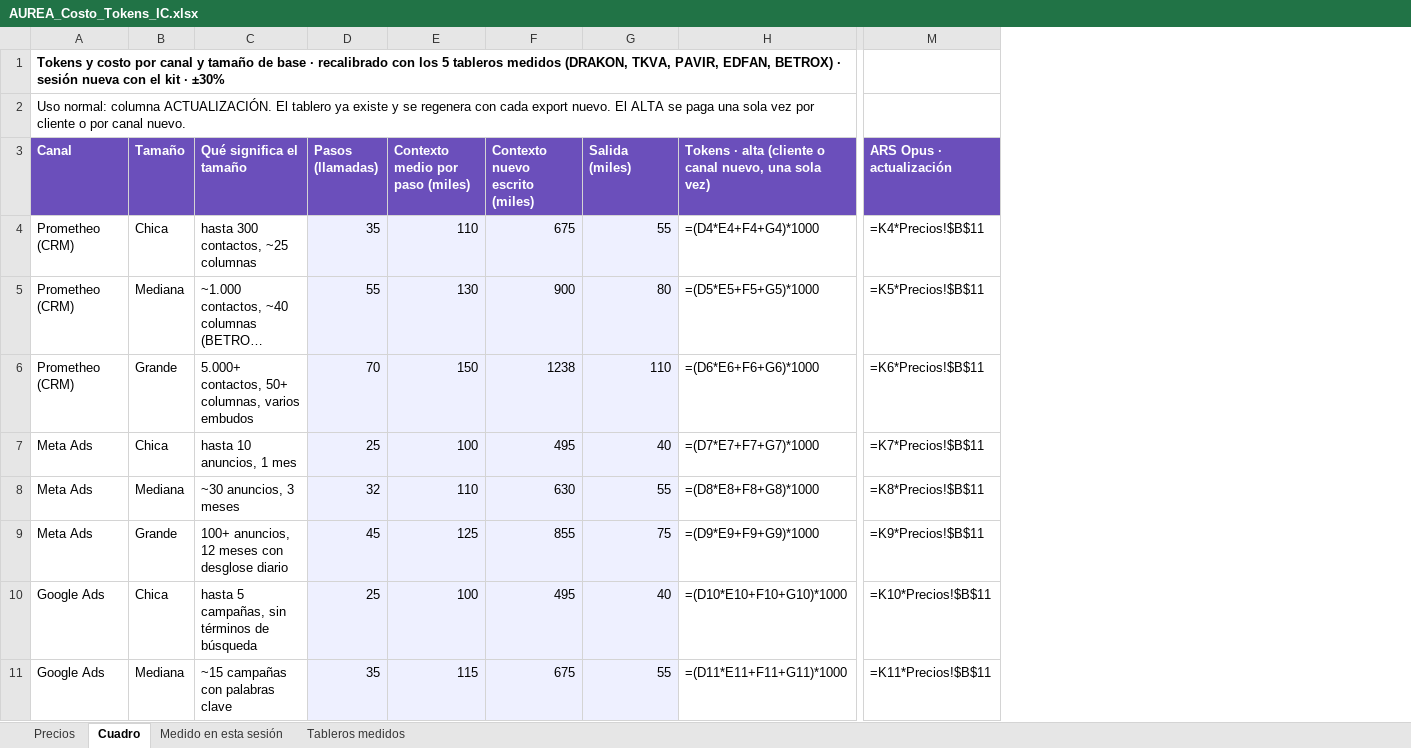
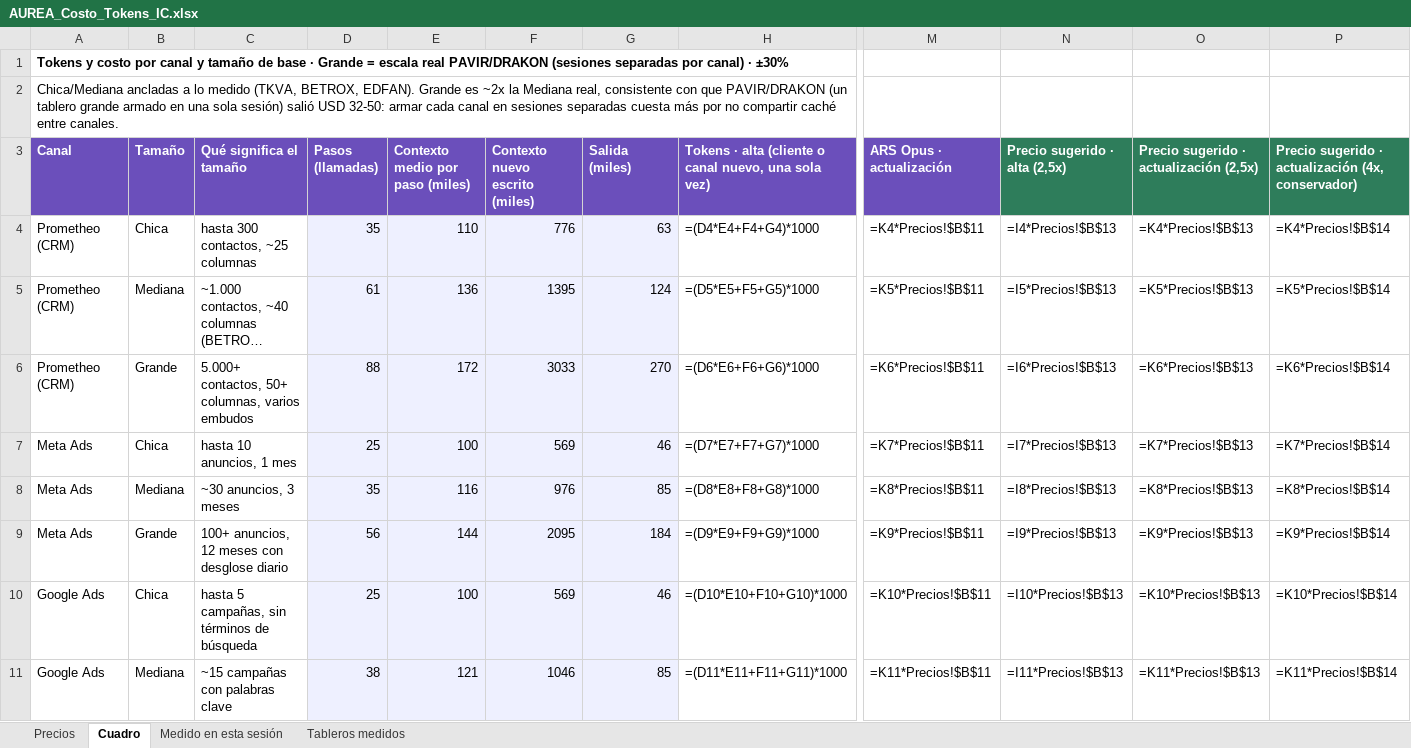
Before and after one commit to valentinprometheo/AUREA-Hub, an Excel workbook: AUREA_Costo_Tokens_IC.xlsx, sheet Cuadro, drawn as a sheet; only a part is shown, gaps mark what is left out; long unchanged cells end in …; values as stored, in another font and other column widths than the file's, no borders; formulas without a stored value are shown as written; the diff covers the shown part only; the diff names each change by its address in the sheet, - before the commit and + after, or states it on an @@ line.

```diff
--- a/AUREA_Costo_Tokens_IC.xlsx (sheet Cuadro)
+++ b/AUREA_Costo_Tokens_IC.xlsx (sheet Cuadro)
+column N (Precio sugerido · alta (2,5x)), rows 4-11: =I4*Precios!$B$13 | =I5*Precios!$B$13 | =I6*Precios!$B$13 | =I7*Precios!$B$13 | =I8*Precios!$B$13 | =I9*Precios!$B$13 | =I10*Precios!$B$13 | =I11*Precios!$B$13
+column O, rows 3-11: Precio sugerido · actualización (2,5x) | =K4*Precios!$B$13 | =K5*Precios!$B$13 | =K6*Precios!$B$13 | =K7*Precios!$B$13 | =K8*Precios!$B$13 | =K9*Precios!$B$13 | =K10*Precios!$B$13 | =K11*Precios!$B$13
+column P, rows 3-11: Precio sugerido · actualización (4x, conservador) | =K4*Precios!$B$14 | =K5*Precios!$B$14 | =K6*Precios!$B$14 | =K7*Precios!$B$14 | =K8*Precios!$B$14 | =K9*Precios!$B$14 | =K10*Precios!$B$14 | =K11*Precios!$B$14
-A1 (Canal): …base · recalibrado con los 5 tableros medidos (DRAKON, TKVA, PAVIR, EDFAN, BETROX) · sesión nueva con el kit · ±30%
+A1 (Canal): …base · Grande = escala real PAVIR/DRAKON (sesiones separadas por canal) · ±30%
-A2 (Canal): Uso normal: columna ACTUALIZACIÓN. El tablero ya existe y se regenera con cada export nuevo. El ALTA se paga una sola vez por cliente o por canal nuevo.
+A2 (Canal): Chica/Mediana ancladas a lo medido (TKVA, BETROX, EDFAN). Grande es ~2x la Mediana real, consistente con que PAVIR/DRAKON (un tablero grande armado en una sola sesión) salió USD 32-50: armar cada canal en sesiones separadas cuesta más por no compartir caché entre canales.
-F4 (Contexto nuevo escrito (miles)): 675
+F4 (Contexto nuevo escrito (miles)): 776
-G4 (Salida (miles)): 55
+G4 (Salida (miles)): 63
-D5 (Pasos (llamadas)): 55
+D5 (Pasos (llamadas)): 61
-E5 (Contexto medio por paso (miles)): 130
+E5 (Contexto medio por paso (miles)): 136
-F5 (Contexto nuevo escrito (miles)): 900
+F5 (Contexto nuevo escrito (miles)): 1395
-G5 (Salida (miles)): 80
+G5 (Salida (miles)): 124
-D6 (Pasos (llamadas)): 70
+D6 (Pasos (llamadas)): 88
-E6 (Contexto medio por paso (miles)): 150
+E6 (Contexto medio por paso (miles)): 172
-F6 (Contexto nuevo escrito (miles)): 1238
+F6 (Contexto nuevo escrito (miles)): 3033
-G6 (Salida (miles)): 110
+G6 (Salida (miles)): 270
-F7 (Contexto nuevo escrito (miles)): 495
+F7 (Contexto nuevo escrito (miles)): 569
-G7 (Salida (miles)): 40
+G7 (Salida (miles)): 46
-D8 (Pasos (llamadas)): 32
+D8 (Pasos (llamadas)): 35
-E8 (Contexto medio por paso (miles)): 110
+E8 (Contexto medio por paso (miles)): 116
-F8 (Contexto nuevo escrito (miles)): 630
+F8 (Contexto nuevo escrito (miles)): 976
-G8 (Salida (miles)): 55
+G8 (Salida (miles)): 85
-D9 (Pasos (llamadas)): 45
+D9 (Pasos (llamadas)): 56
-E9 (Contexto medio por paso (miles)): 125
+E9 (Contexto medio por paso (miles)): 144
-F9 (Contexto nuevo escrito (miles)): 855
+F9 (Contexto nuevo escrito (miles)): 2095
-G9 (Salida (miles)): 75
+G9 (Salida (miles)): 184
-F10 (Contexto nuevo escrito (miles)): 495
+F10 (Contexto nuevo escrito (miles)): 569
-G10 (Salida (miles)): 40
+G10 (Salida (miles)): 46
-D11 (Pasos (llamadas)): 35
+D11 (Pasos (llamadas)): 38
-E11 (Contexto medio por paso (miles)): 115
+E11 (Contexto medio por paso (miles)): 121
-F11 (Contexto nuevo escrito (miles)): 675
+F11 (Contexto nuevo escrito (miles)): 1046
-G11 (Salida (miles)): 55
+G11 (Salida (miles)): 85
```
Also changed, not shown: 44 edited cells elsewhere in this sheet, sheet Precios.
